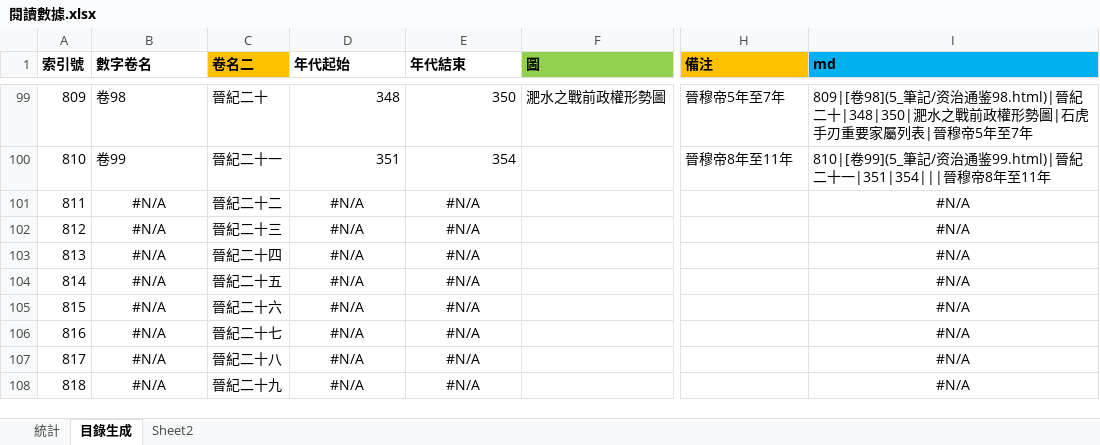
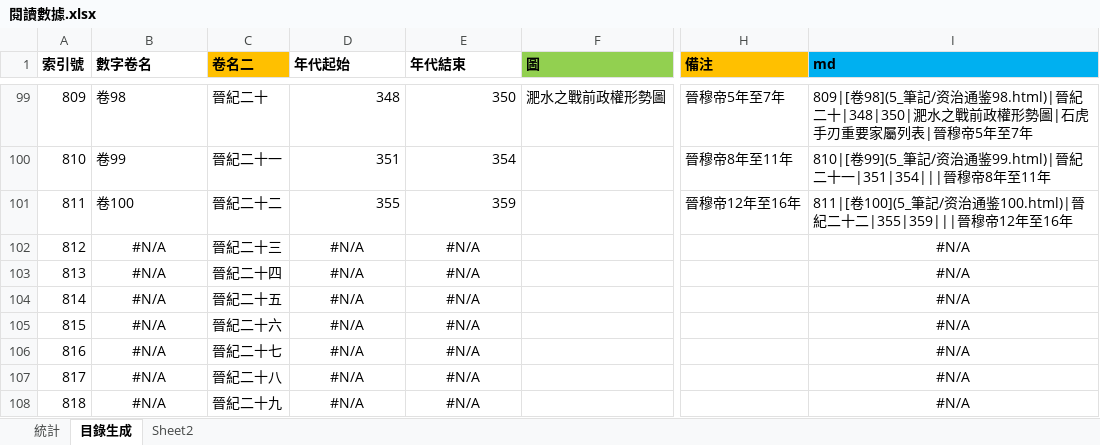
Before and after one commit to gamefang/zizhitongjian, an Excel workbook: 5_筆記/閱讀數據.xlsx, sheet 目錄生成, drawn as a sheet; only a part is shown, gaps mark what is left out; values as stored, in another font and other column widths than the file's, no borders; the diff names each change by its address in the sheet, - before the commit and + after, or states it on an @@ line.

```diff
--- a/5_筆記/閱讀數據.xlsx (sheet 目錄生成)
+++ b/5_筆記/閱讀數據.xlsx (sheet 目錄生成)
-B101 (數字卷名): #N/A
+B101 (數字卷名): 卷100
-B101 alignment: center
+B101 alignment: left
-D101 (年代起始): #N/A
+D101 (年代起始): 355
-D101:E101 alignment: center
+D101:E101 alignment: right
-E101 (年代結束): #N/A
+E101 (年代結束): 359
-H101 (備注): (empty)
+H101 (備注): 晉穆帝12年至16年
-I101 (md): #N/A
+I101 (md): 811|[卷100](5_筆記/资治通鉴100.html)|晉紀二十二|355|359|||晉穆帝12年至16年
-I101 alignment: center
+I101 alignment: left
```
Also changed, not shown: sheet 統計, charts or pictures, 20 other files.
